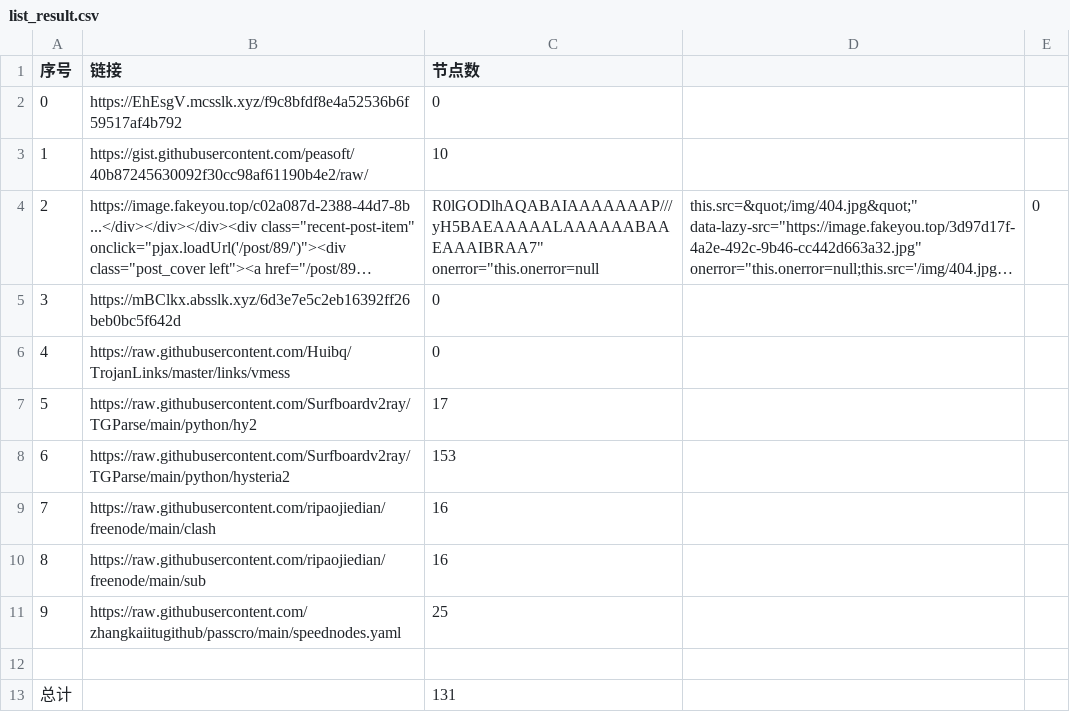
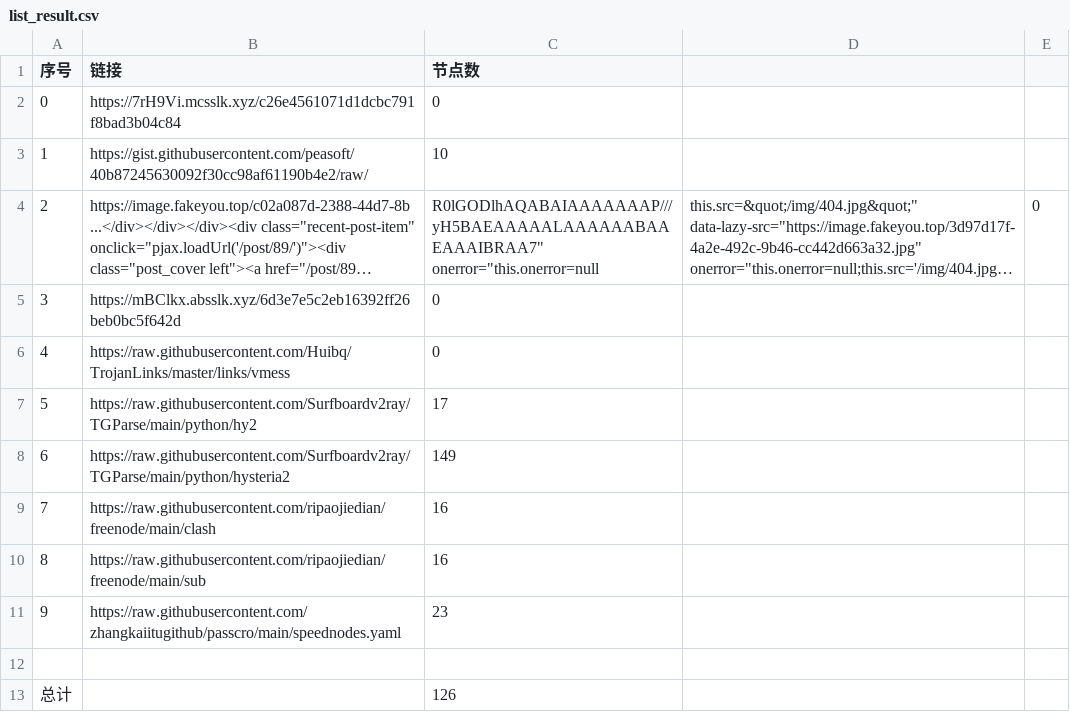
Before and after one commit to sdxinm/NoMoreWalls, a CSV file: list_result.csv, drawn as a sheet; long unchanged cells end in ….

```diff
--- a/list_result.csv
+++ b/list_result.csv
@@ -1,3 +1,3 @@
 序号,链接,节点数
-0,https://EhEsgV.mcsslk.xyz/f9c8bfdf8e4a52536b6f59517af4b792,0
+0,https://7rH9Vi.mcsslk.xyz/c26e4561071d1dcbc791f8bad3b04c84,0
 1,https://gist.githubusercontent.com/peasoft/40b87245630092f30cc98af61190b4e2/raw/,10
@@ -7,7 +7,7 @@
 5,https://raw.githubusercontent.com/Surfboardv2ray/TGParse/main/python/hy2,17
-6,https://raw.githubusercontent.com/Surfboardv2ray/TGParse/main/python/hysteria2,153
+6,https://raw.githubusercontent.com/Surfboardv2ray/TGParse/main/python/hysteria2,149
 7,https://raw.githubusercontent.com/ripaojiedian/freenode/main/clash,16
 8,https://raw.githubusercontent.com/ripaojiedian/freenode/main/sub,16
-9,https://raw.githubusercontent.com/zhangkaiitugithub/passcro/main/speednodes.yaml,25
+9,https://raw.githubusercontent.com/zhangkaiitugithub/passcro/main/speednodes.yaml,23
 
-总计,,131
+总计,,126
```
Also changed, not shown: 17 other files.
